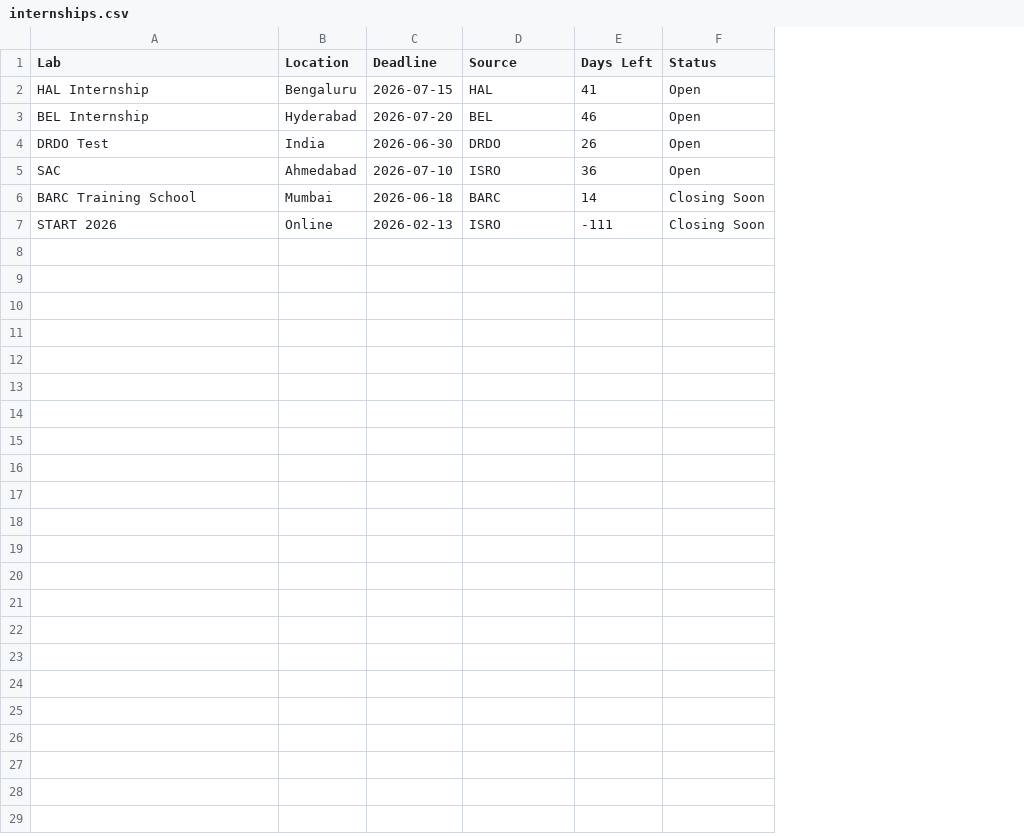
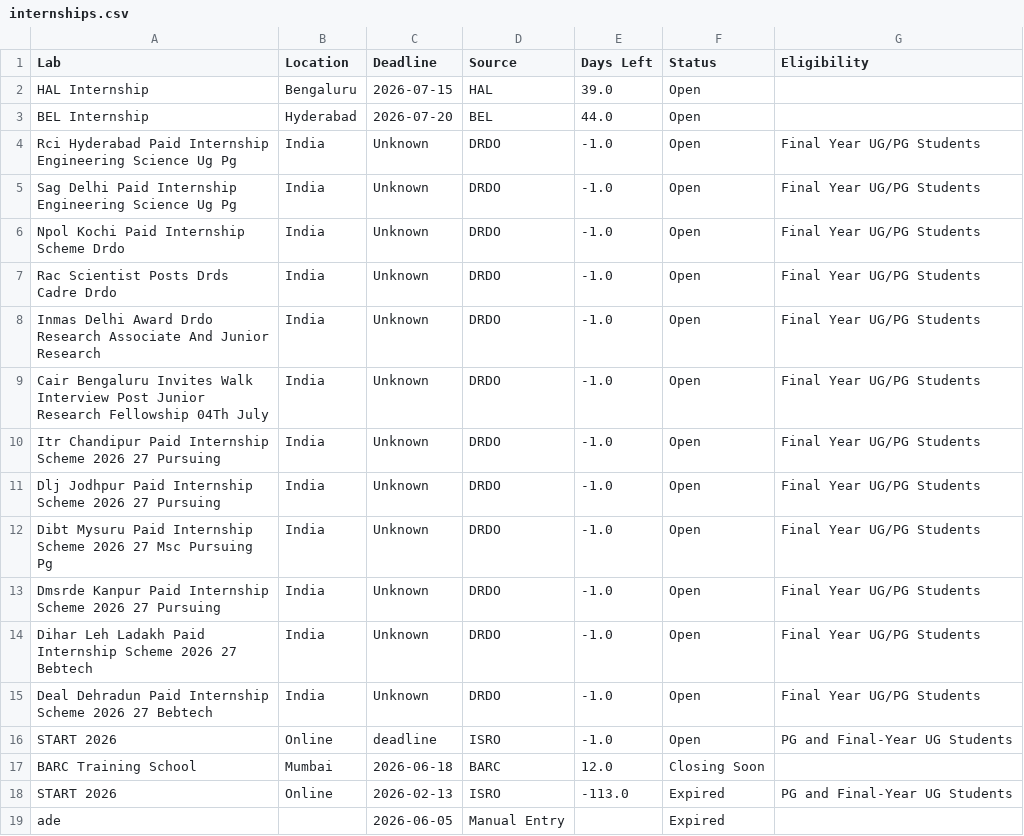
Before and after one commit to s2r3e4e5j6a/DRDO-Internship-Tracker, a CSV file: data/internships.csv, drawn as a sheet; removed rows and columns are numbered as before the commit, all else as after; the diff names each change by its address in the sheet, - before the commit and + after, or states it on an @@ line.

```diff
--- a/data/internships.csv
+++ b/data/internships.csv
+column G (Eligibility), row 7: Final Year UG/PG Students; row 18: PG and Final-Year UG Students
-E2 (Days Left): 41
+E2 (Days Left): 39.0
-E3 (Days Left): 46
+E3 (Days Left): 44.0
+row 4: Rci Hyderabad Paid Internship Engineering Science Ug Pg | India | Unknown | DRDO | -1.0 | Open | Final Year UG/PG Students
+row 5: Sag Delhi Paid Internship Engineering Science Ug Pg | India | Unknown | DRDO | -1.0 | Open | Final Year UG/PG Students
+row 6: Npol Kochi Paid Internship Scheme Drdo | India | Unknown | DRDO | -1.0 | Open | Final Year UG/PG Students
-A7 (Lab): DRDO Test
+A7 (Lab): Rac Scientist Posts Drds Cadre Drdo
-C7 (Deadline): 2026-06-30
+C7 (Deadline): Unknown
-E7 (Days Left): 26
+E7 (Days Left): -1.0
-row 5: SAC | Ahmedabad | 2026-07-10 | ISRO | 36 | Open
+row 8: Inmas Delhi Award Drdo Research Associate And Junior Research | India | Unknown | DRDO | -1.0 | Open | Final Year UG/PG Students
+row 9: Cair Bengaluru Invites Walk Interview Post Junior Research Fellowship 04Th July | India | Unknown | DRDO | -1.0 | Open | Final Year UG/PG Students
+row 10: Itr Chandipur Paid Internship Scheme 2026 27 Pursuing | India | Unknown | DRDO | -1.0 | Open | Final Year UG/PG Students
+row 11: Dlj Jodhpur Paid Internship Scheme 2026 27 Pursuing | India | Unknown | DRDO | -1.0 | Open | Final Year UG/PG Students
+row 12: Dibt Mysuru Paid Internship Scheme 2026 27 Msc Pursuing Pg | India | Unknown | DRDO | -1.0 | Open | Final Year UG/PG Students
+row 13: Dmsrde Kanpur Paid Internship Scheme 2026 27 Pursuing | India | Unknown | DRDO | -1.0 | Open | Final Year UG/PG Students
+row 14: Dihar Leh Ladakh Paid Internship Scheme 2026 27 Bebtech | India | Unknown | DRDO | -1.0 | Open | Final Year UG/PG Students
+row 15: Deal Dehradun Paid Internship Scheme 2026 27 Bebtech | India | Unknown | DRDO | -1.0 | Open | Final Year UG/PG Students
+row 16: START 2026 | Online | deadline | ISRO | -1.0 | Open | PG and Final-Year UG Students
-E17 (Days Left): 14
+E17 (Days Left): 12.0
-E18 (Days Left): -111
+E18 (Days Left): -113.0
-F18 (Status): Closing Soon
+F18 (Status): Expired
+row 19: ade |  | 2026-06-05 | Manual Entry |  | Expired
```
Also changed, not shown: 24 other files.
